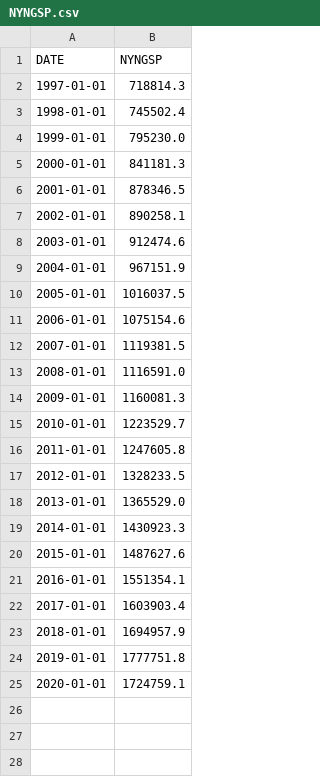
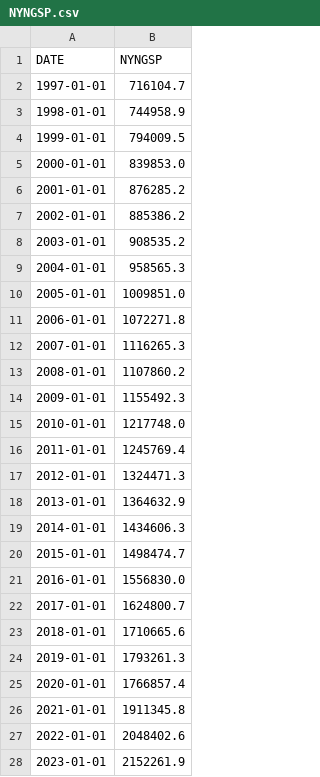
Before and after one commit to natewitkin/Worker-Consumer, a CSV file: Data/State_GDP/NYNGSP.csv, drawn as a sheet.

```diff
--- a/Data/State_GDP/NYNGSP.csv
+++ b/Data/State_GDP/NYNGSP.csv
@@ -1,25 +1,28 @@
 DATE,NYNGSP
-1997-01-01,718814.3
-1998-01-01,745502.4
-1999-01-01,795230.0
-2000-01-01,841181.3
-2001-01-01,878346.5
-2002-01-01,890258.1
-2003-01-01,912474.6
-2004-01-01,967151.9
-2005-01-01,1016037.5
-2006-01-01,1075154.6
-2007-01-01,1119381.5
-2008-01-01,1116591.0
-2009-01-01,1160081.3
-2010-01-01,1223529.7
-2011-01-01,1247605.8
-2012-01-01,1328233.5
-2013-01-01,1365529.0
-2014-01-01,1430923.3
-2015-01-01,1487627.6
-2016-01-01,1551354.1
-2017-01-01,1603903.4
-2018-01-01,1694957.9
-2019-01-01,1777751.8
-2020-01-01,1724759.1
+1997-01-01,716104.7
+1998-01-01,744958.9
+1999-01-01,794009.5
+2000-01-01,839853.0
+2001-01-01,876285.2
+2002-01-01,885386.2
+2003-01-01,908535.2
+2004-01-01,958565.3
+2005-01-01,1009851.0
+2006-01-01,1072271.8
+2007-01-01,1116265.3
+2008-01-01,1107860.2
+2009-01-01,1155492.3
+2010-01-01,1217748.0
+2011-01-01,1245769.4
+2012-01-01,1324471.3
+2013-01-01,1364632.9
+2014-01-01,1434606.3
+2015-01-01,1498474.7
+2016-01-01,1556830.0
+2017-01-01,1624800.7
+2018-01-01,1710665.6
+2019-01-01,1793261.3
+2020-01-01,1766857.4
+2021-01-01,1911345.8
+2022-01-01,2048402.6
+2023-01-01,2152261.9
```
Also changed, not shown: Data/State_GDP/ARNGSP.csv, Data/State_GDP/CANGSP.csv, 49 other files.
